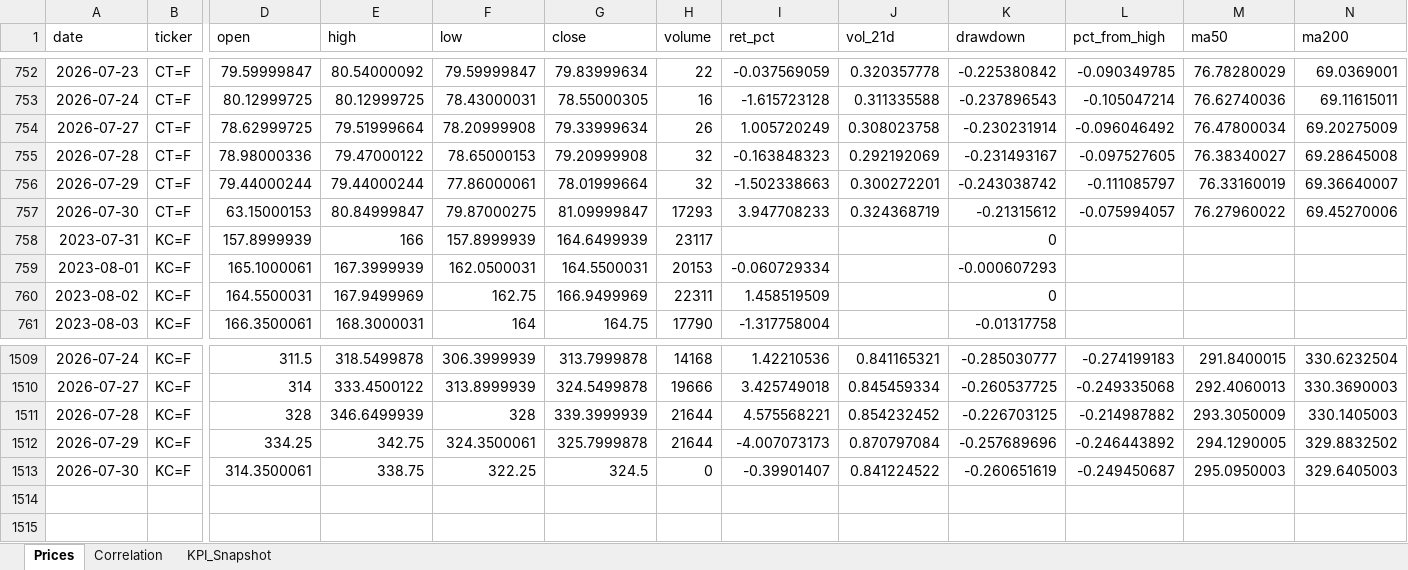
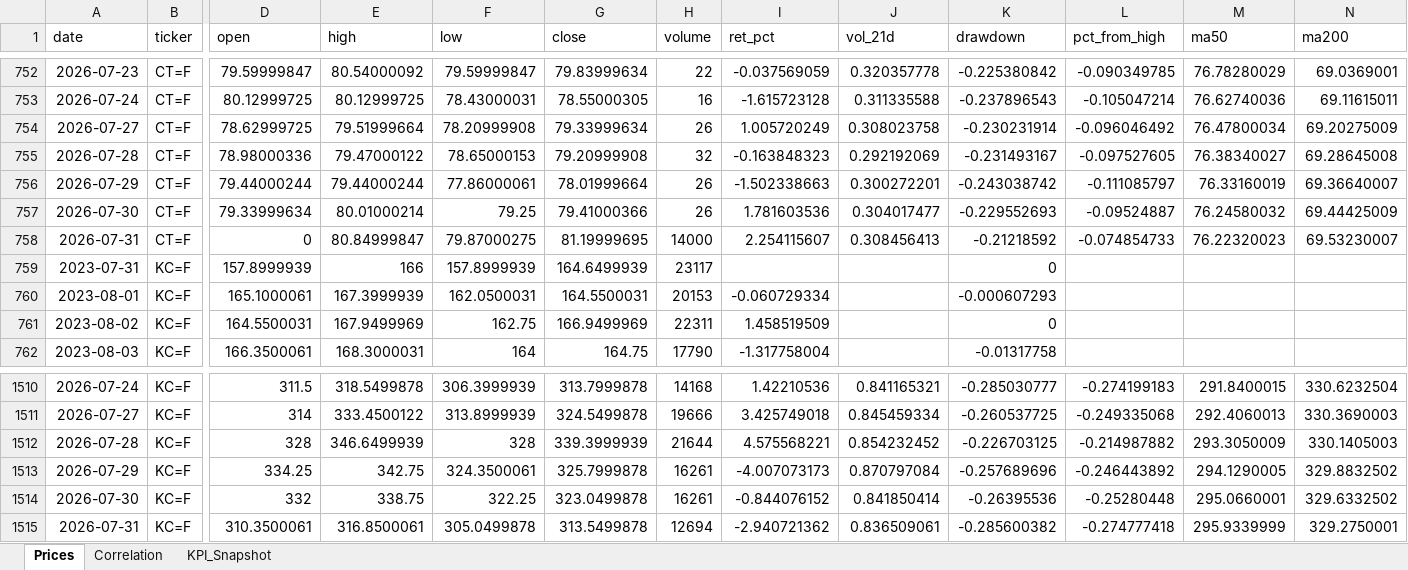
Before and after one commit to rodrigo-carfon/rodrigo-carfon.github.io, an Excel workbook: commodity-risk-dashboard/data/commodities_powerbi.xlsx, sheet Prices, drawn as a sheet; only a part is shown, gaps mark what is left out; values as stored, in another font and other column widths than the file's, no borders; addresses are those after the commit; rows hold the shown columns only; the diff names each change by its address in the sheet, - before the commit and + after, or states it on an @@ line.

```diff
--- a/commodity-risk-dashboard/data/commodities_powerbi.xlsx (sheet Prices)
+++ b/commodity-risk-dashboard/data/commodities_powerbi.xlsx (sheet Prices)
-H756 (volume): 32
+H756 (volume): 26
-D757 (open): 63.15000153
+D757 (open): 79.33999634
-E757 (high): 80.84999847
+E757 (high): 80.01000214
-F757 (low): 79.87000275
+F757 (low): 79.25
-G757 (close): 81.09999847
+G757 (close): 79.41000366
-H757 (volume): 17293
+H757 (volume): 26
-I757 (ret_pct): 3.947708233
+I757 (ret_pct): 1.781603536
-J757 (vol_21d): 0.324368719
+J757 (vol_21d): 0.304017477
-K757 (drawdown): -0.21315612
+K757 (drawdown): -0.229552693
-L757 (pct_from_high): -0.075994057
+L757 (pct_from_high): -0.09524887
-M757 (ma50): 76.27960022
+M757 (ma50): 76.24580032
-N757 (ma200): 69.45270006
+N757 (ma200): 69.44425009
+row 758: 2026-07-31 | CT=F | 0 | 80.84999847 | 79.87000275 | 81.19999695 | 14000 | 2.254115607 | 0.308456413 | -0.21218592 | -0.074854733 | 76.22320023 | 69.53230007
-H1513 (volume): 21644
+H1513 (volume): 16261
-D1514 (open): 314.3500061
+D1514 (open): 332
-G1514 (close): 324.5
+G1514 (close): 323.0499878
-H1514 (volume): 0
+H1514 (volume): 16261
-I1514 (ret_pct): -0.39901407
+I1514 (ret_pct): -0.844076152
-J1514 (vol_21d): 0.841224522
+J1514 (vol_21d): 0.841850414
-K1514 (drawdown): -0.260651619
+K1514 (drawdown): -0.26395536
-L1514 (pct_from_high): -0.249450687
+L1514 (pct_from_high): -0.25280448
-M1514 (ma50): 295.0950003
+M1514 (ma50): 295.0660001
-N1514 (ma200): 329.6405003
+N1514 (ma200): 329.6332502
+row 1515: 2026-07-31 | KC=F | 310.3500061 | 316.8500061 | 305.0499878 | 313.5499878 | 12694 | -2.940721362 | 0.836509061 | -0.285600382 | -0.274777418 | 295.9339999 | 329.2750001
```
Also changed, not shown: sheet KPI_Snapshot, sheet Correlation, 6 other files.
